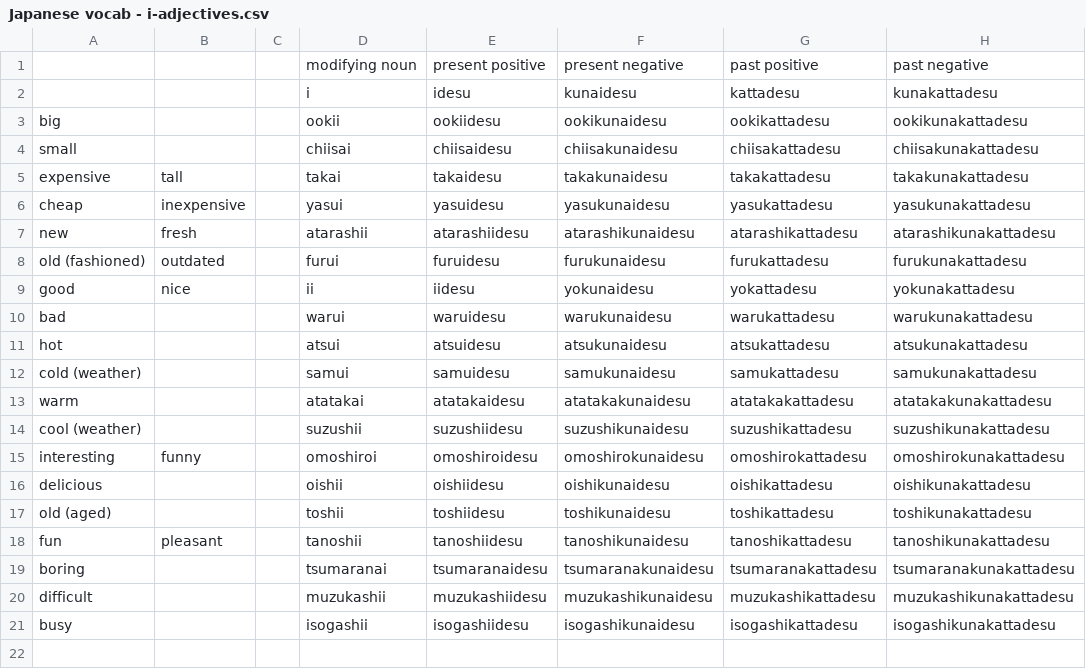
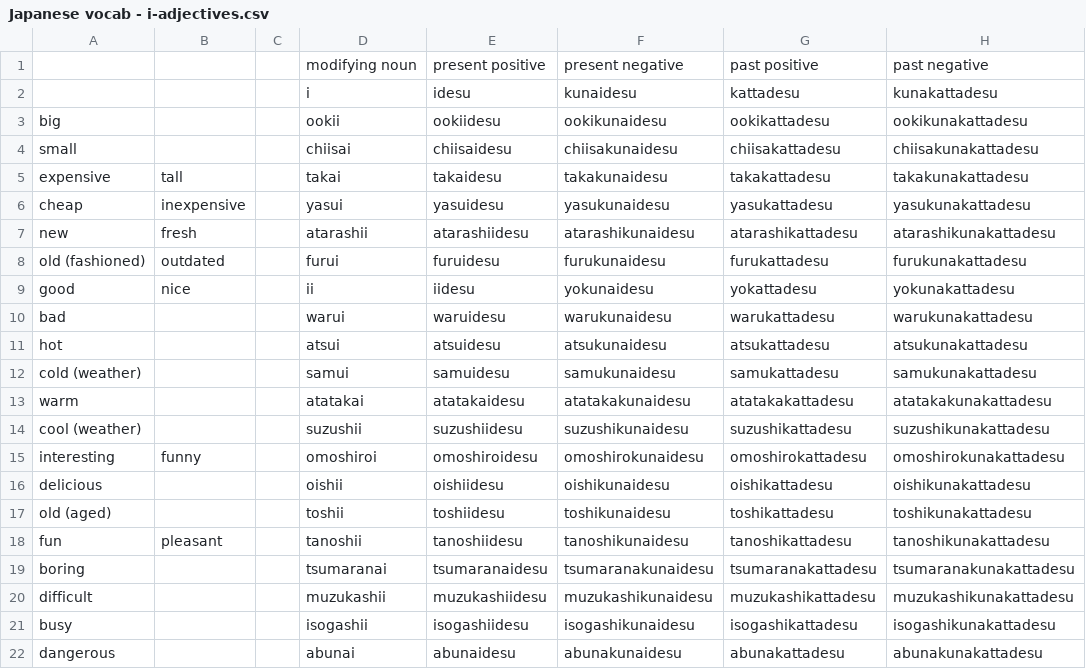
Before and after one commit to liamappelbe/liamappelbe.github.io, a CSV file: hiragana_crossword/words/Japanese vocab - i-adjectives.csv, drawn as a sheet.

```diff
--- a/hiragana_crossword/words/Japanese vocab - i-adjectives.csv
+++ b/hiragana_crossword/words/Japanese vocab - i-adjectives.csv
@@ -21 +21,2 @@ difficult,,,muzukashii,muzukashiidesu,muzukashikunaidesu,muzukashikattadesu,muzu
 busy,,,isogashii,isogashiidesu,isogashikunaidesu,isogashikattadesu,isogashikunakattadesu
+dangerous,,,abunai,abunaidesu,abunakunaidesu,abunakattadesu,abunakunakattadesu
```
Also changed, not shown: hiragana_crossword/words/Japanese vocab - g1-verbs.csv, hiragana_crossword/words/Japanese vocab - g2-verbs.csv, 3 other files.
